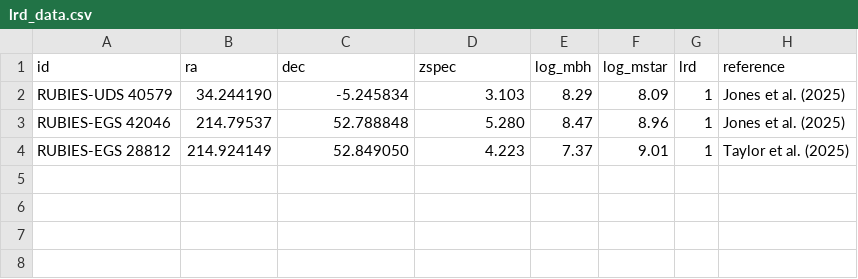
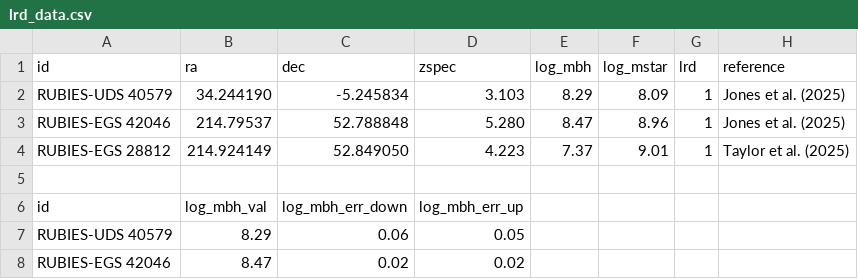
Before and after one commit to atauhd-ops/LRDs_list.csv, a CSV file: lrd_data.csv, drawn as a sheet; the diff names each change by its address in the sheet, - before the commit and + after, or states it on an @@ line.

Commit message:
Update lrd_data.csv

```diff
--- a/lrd_data.csv
+++ b/lrd_data.csv
+row 5: (empty)
+row 6: id | log_mbh_val | log_mbh_err_down | log_mbh_err_up
+row 7: RUBIES-UDS 40579 | 8.29 | 0.06 | 0.05
+row 8: RUBIES-EGS 42046 | 8.47 | 0.02 | 0.02
```
